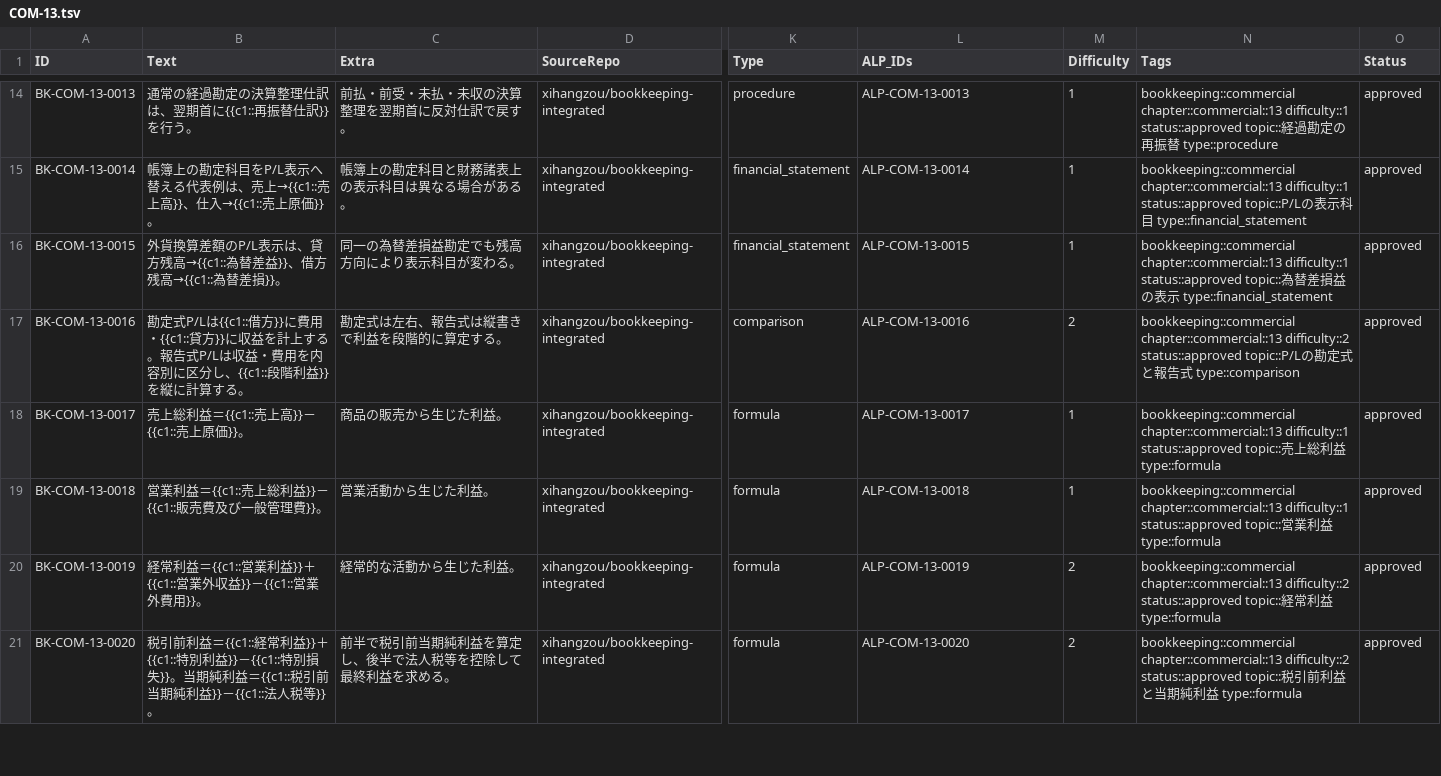
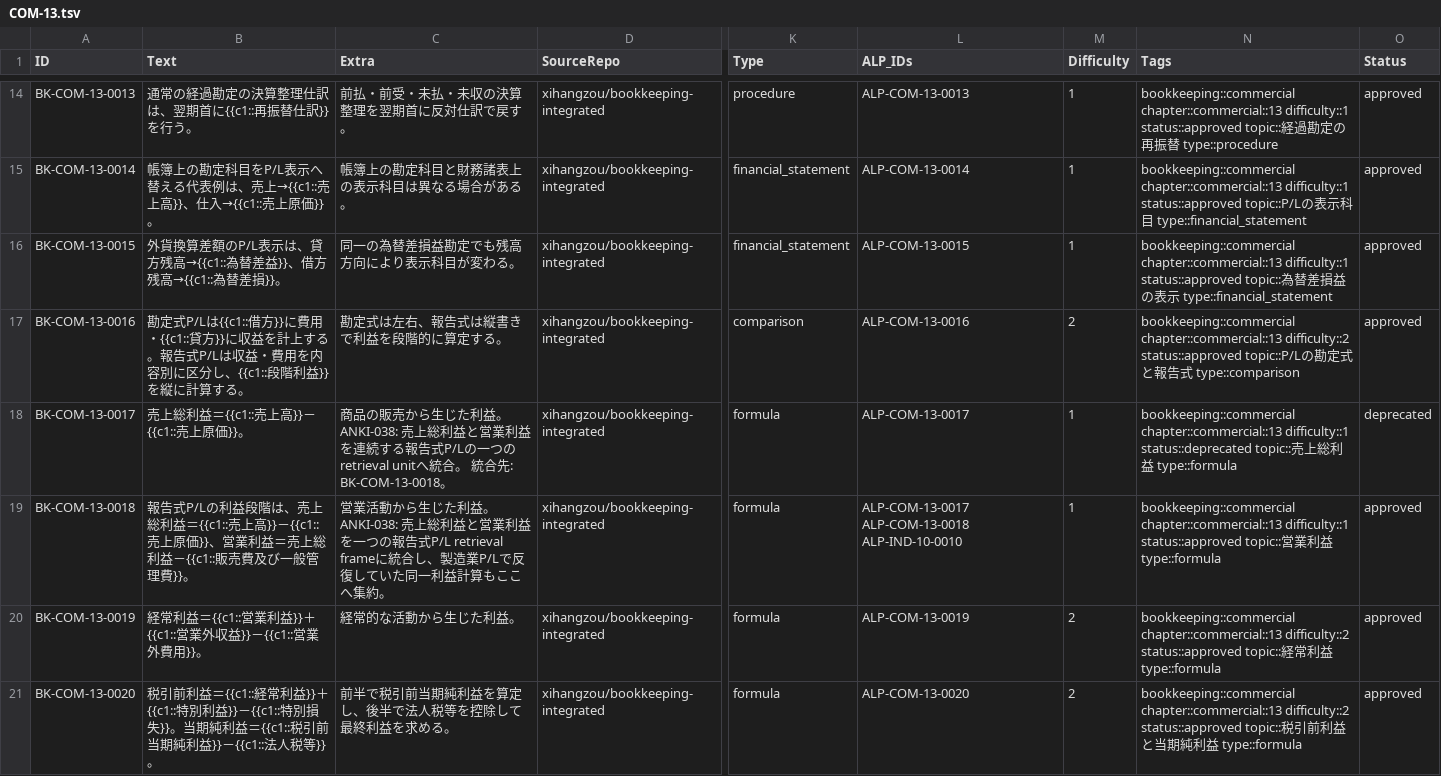
Before and after one commit to xihangzou/bookkeeping-anki, a TSV file: production/notes/COM-13.tsv, drawn as a sheet; only a part is shown, gaps mark what is left out; the diff names each change by its address in the sheet, - before the commit and + after, or states it on an @@ line.

```diff
--- a/production/notes/COM-13.tsv
+++ b/production/notes/COM-13.tsv
-C18 (Extra): …た利益。
+C18 (Extra): …た利益。 ANKI-038: 売上総利益と営業利益を連続する報告式P/Lの一つのretrieval unitへ統合。 統合先: BK-COM-13-0018。
-N18 (Tags): …chapter::commercial::13 difficulty::1 status::approved topic::売…
+N18 (Tags): …chapter::commercial::13 difficulty::1 status::deprecated topic::売…
-O18 (Status): approved
+O18 (Status): deprecated
-B19 (Text): 営業利益＝{{c1::売上総利益}}－{{c1::販売…
+B19 (Text): 報告式P/Lの利益段階は、売上総利益＝{{c1::売上高}}－{{c1::売上原価}}、営業利益＝売上総利益－{{c1::販売…
-C19 (Extra): …た利益。
+C19 (Extra): …た利益。 ANKI-038: 売上総利益と営業利益を一つの報告式P/L retrieval frameに統合し、製造業P/Lで反復していた同一利益計算もここへ集約。
-L19 (ALP_IDs): ALP-COM-13-0018
+L19 (ALP_IDs): ALP-COM-13-0017 ALP-COM-13-0018 ALP-IND-10-0010
```
Also changed, not shown: production/notes/IND-05.tsv, production/notes/IND-10.tsv, 5 other files.
